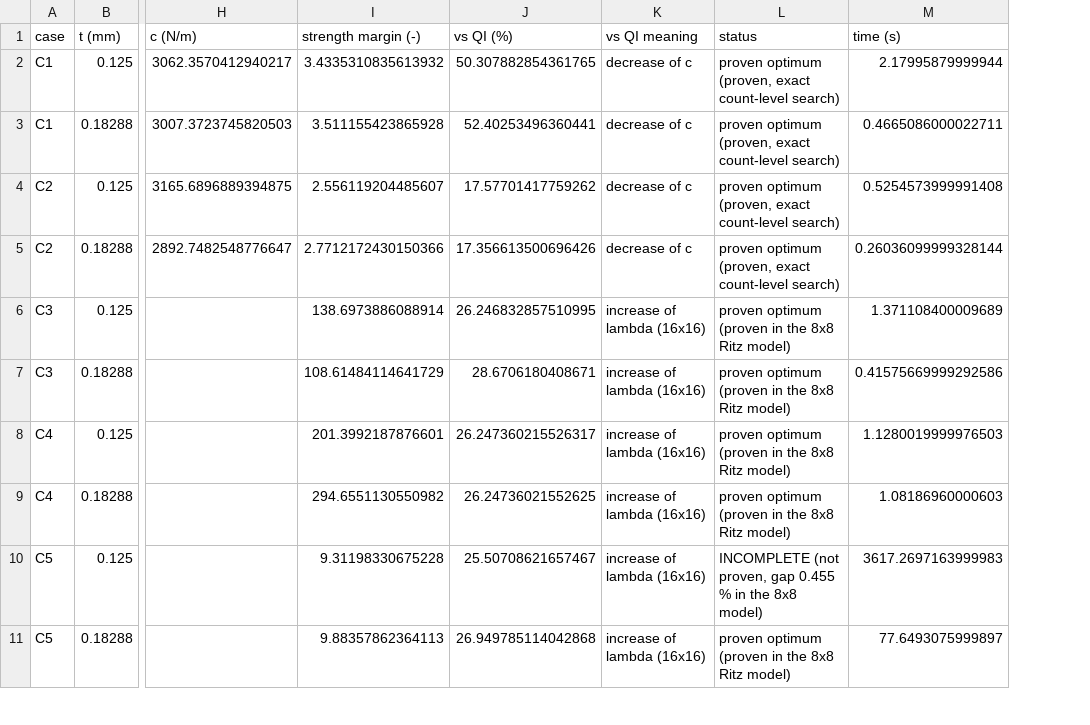
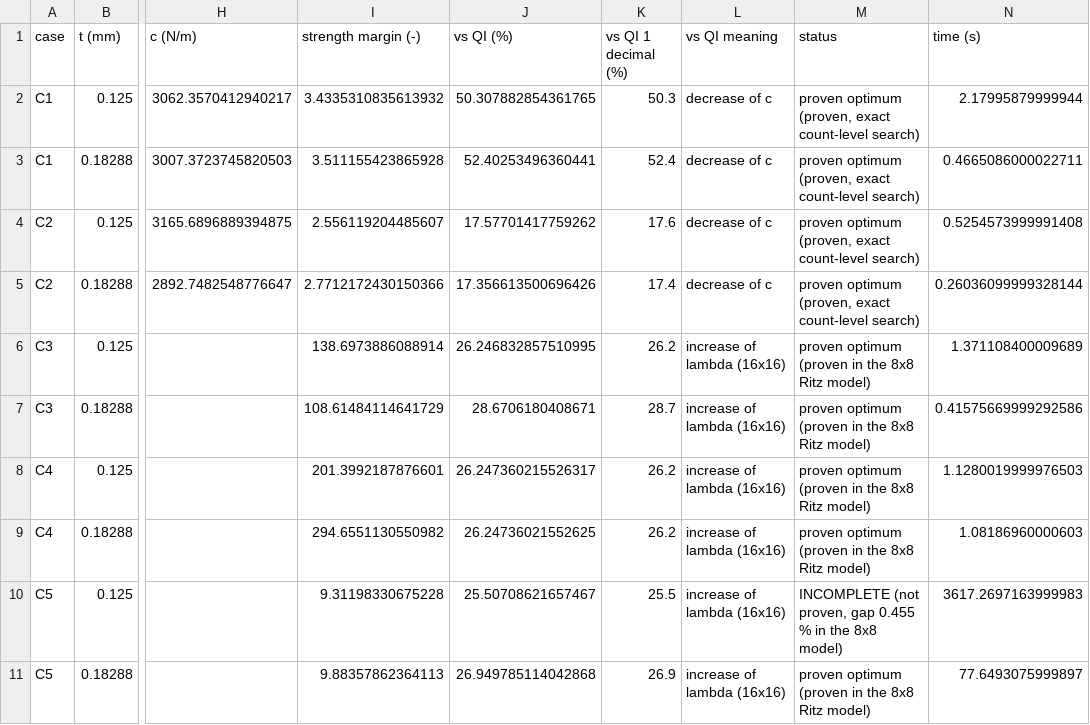
Before and after one commit to thvien-vo/composite-agent-llm, a CSV file: deliverables/figures_stiffness/tables/stiffness_16_problems.csv, drawn as a sheet; only a part is shown, gaps mark what is left out; the diff names each change by its address in the sheet, - before the commit and + after, or states it on an @@ line.

Commit message:
Fix max_stiffness step-2 figures; one rounding of percentages against QI
- Fig4: "Strongest" is now the max_margin design (results.csv at the default N,
  max_margin at N = 24 otherwise) instead of the first enumerated design with the
  same margin; ties noted (208 902 and 269 640 designs, lambda ranges given).
  Pareto staircase drawn leftwards with its points marked; valid designs as one
  solid line per ply-count tuple; panel (b) title gives the default N (24);
  infeasible-region label and notes added.
- Fig3: strength margin on every row; stiffest/strongest notes checked on data.
- Fig1/Fig2/Fig5: axis labels, C8 labels with thickness, top tick, legend.
  Fig5 now plots lambda 8x8 (the GA objective), matching its label.
- results.csv: column "vs QI 1 decimal (%)" rounded once from the unrounded
  value; summary, LaTeX/CSV table and figures read it. README pure-shear value
  corrected (+26.9 %, was +27.0 % from double rounding).
- tradeoff_figure.json: Figure 4 data from the saved enumeration (no new search).

```diff
--- a/deliverables/figures_stiffness/tables/stiffness_16_problems.csv
+++ b/deliverables/figures_stiffness/tables/stiffness_16_problems.csv
+column K (vs QI 1 decimal (%)), rows 2-11: 50.3 | 52.4 | 17.6 | 17.4 | 26.2 | 28.7 | 26.2 | 26.2 | 25.5 | 26.9
```
Also changed, not shown: deliverables/optimization/stiffness_step2/results.csv, 20 other files.
